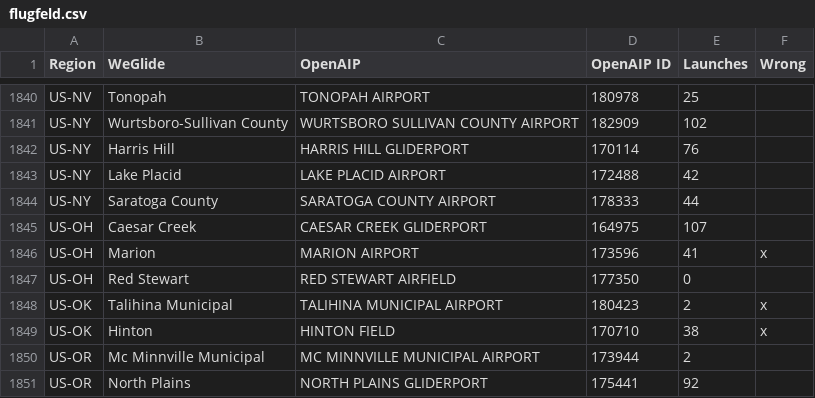
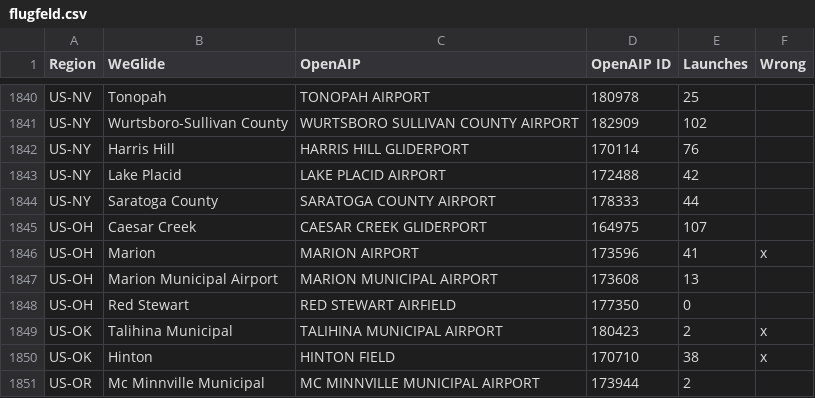
Before and after one commit to weglide/flugfeld, a CSV file: data/flugfeld.csv, drawn as a sheet; only a part is shown, gaps mark what is left out; the shorter side is filled out with more unchanged rows.

Commit message:
feat: add marion municipal airport to mapping

```diff
--- a/data/flugfeld.csv
+++ b/data/flugfeld.csv
@@ -1846,2 +1846,3 @@ US-OH,Caesar Creek,CAESAR CREEK GLIDERPORT,164975,107,
 US-OH,Marion,MARION AIRPORT,173596,41,x
+US-OH,Marion Municipal Airport,MARION MUNICIPAL AIRPORT,173608,13,
 US-OH,Red Stewart,RED STEWART AIRFIELD,177350,0,
```
